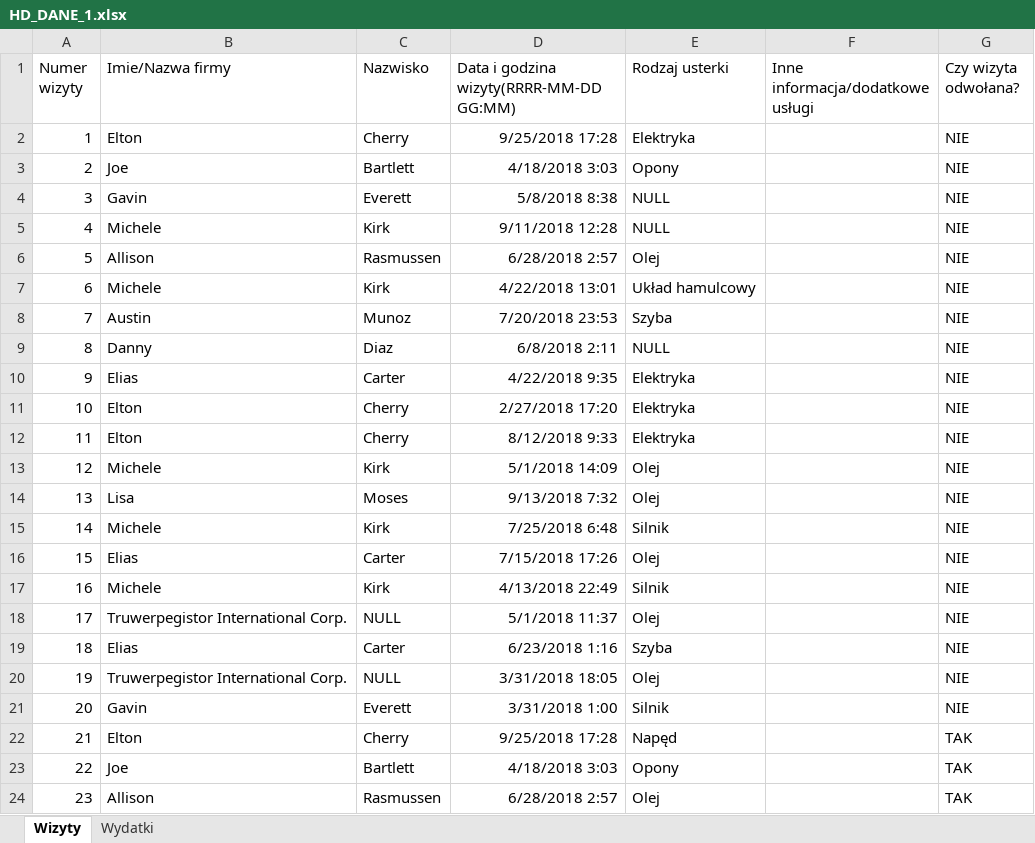
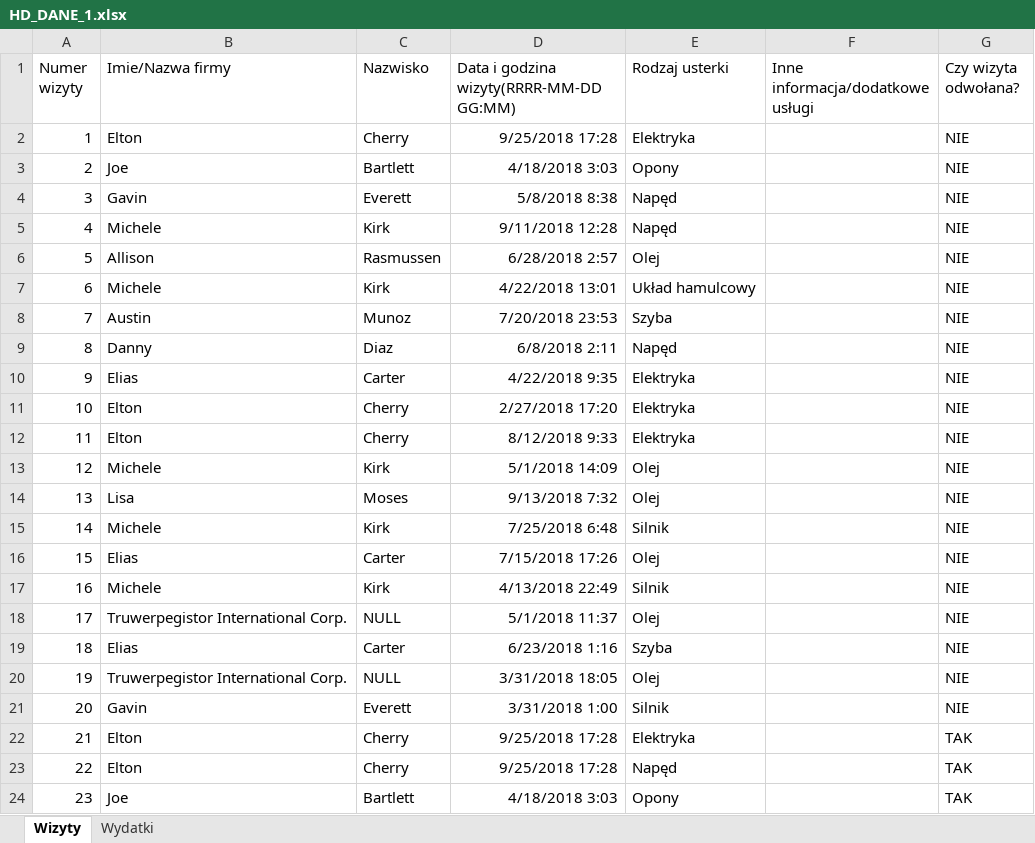
Before and after one commit to kkarbowski/Data-Warehouse-HD, an Excel workbook: HD_DANE_1.xlsx, sheet Wizyty, drawn as a sheet; values as stored, in another font and other column widths than the file's, no borders; the diff names each change by its address in the sheet, - before the commit and + after, or states it on an @@ line.

Commit message:
Poprawka generacji excela

```diff
--- a/HD_DANE_1.xlsx (sheet Wizyty)
+++ b/HD_DANE_1.xlsx (sheet Wizyty)
-E4:E5 (Rodzaj usterki): NULL
+E4:E5 (Rodzaj usterki): Napęd
-E9 (Rodzaj usterki): NULL
+E9 (Rodzaj usterki): Napęd
-E22 (Rodzaj usterki): Napęd
+E22 (Rodzaj usterki): Elektryka
-B23 (Imie/Nazwa firmy): Joe
+B23 (Imie/Nazwa firmy): Elton
-C23 (Nazwisko): Bartlett
+C23 (Nazwisko): Cherry
-D23: 4/18/2018 3:03
+D23: 9/25/2018 17:28
-E23 (Rodzaj usterki): Opony
+E23 (Rodzaj usterki): Napęd
-B24 (Imie/Nazwa firmy): Allison
+B24 (Imie/Nazwa firmy): Joe
-C24 (Nazwisko): Rasmussen
+C24 (Nazwisko): Bartlett
-D24: 6/28/2018 2:57
+D24: 4/18/2018 3:03
-E24 (Rodzaj usterki): Olej
+E24 (Rodzaj usterki): Opony
```
Also changed, not shown: 2 other files.
